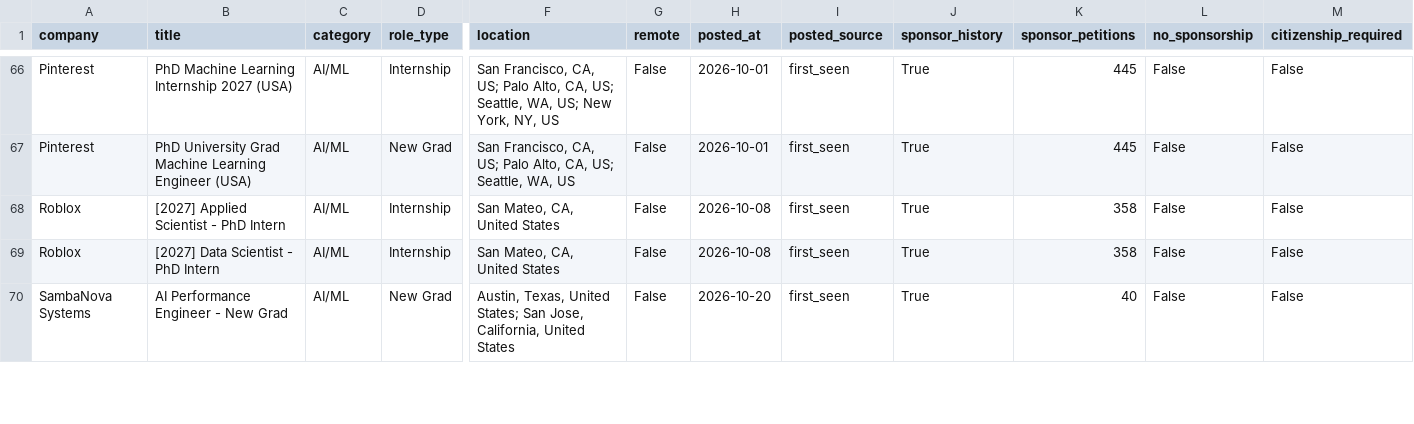
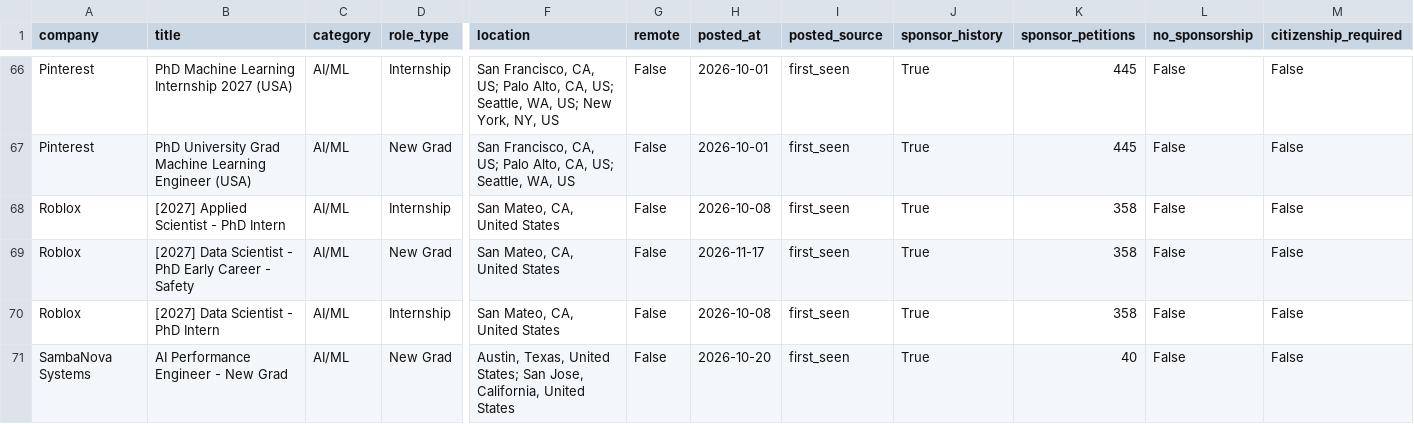
Before and after one commit to vamsiyanamadala/cyber-ai-internships, a CSV file: data/internships.csv, drawn as a sheet; only a part is shown, gaps mark what is left out; rows hold the shown columns only; the diff names each change by its address in the sheet, - before the commit and + after, or states it on an @@ line.

```diff
--- a/data/internships.csv
+++ b/data/internships.csv
+row 69: Roblox | [2027] Data Scientist - PhD Early Career - Safety | AI/ML | New Grad | San Mateo, CA, United States | False | 2026-11-17 | first_seen | True | 358 | False | False
```
Also changed, not shown: 5 other files.
